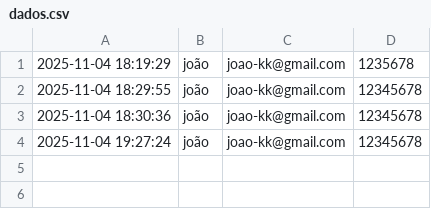
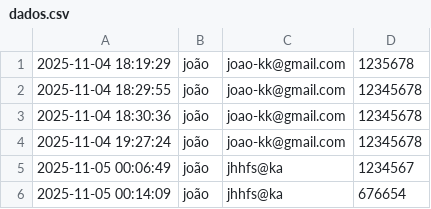
Before and after one commit to joao-Gabriel-Kuschel-Kupske/Match-Up., a CSV file: match.up/dados.csv, drawn as a sheet; the diff names each change by its address in the sheet, - before the commit and + after, or states it on an @@ line.

```diff
--- a/match.up/dados.csv
+++ b/match.up/dados.csv
+row 5: 2025-11-05 00:06:49 | joão | jhhfs@ka | 1234567
+row 6: 2025-11-05 00:14:09 | joão | jhhfs@ka | 676654
```
Also changed, not shown: 5 other files.
